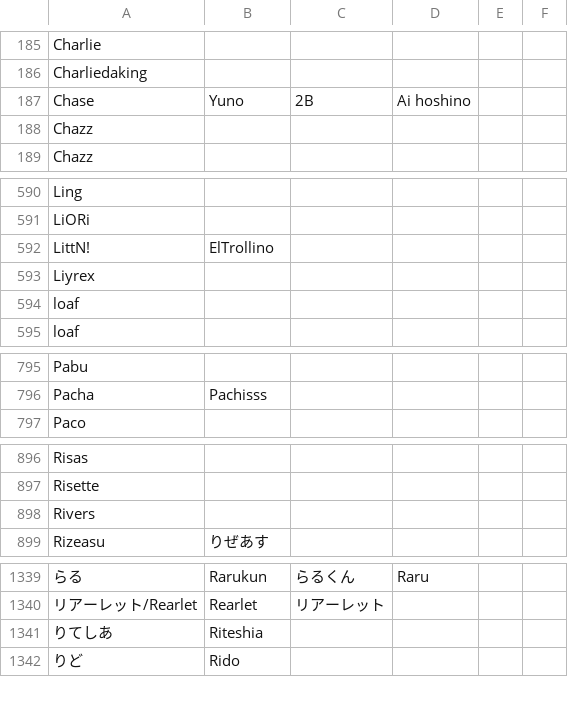
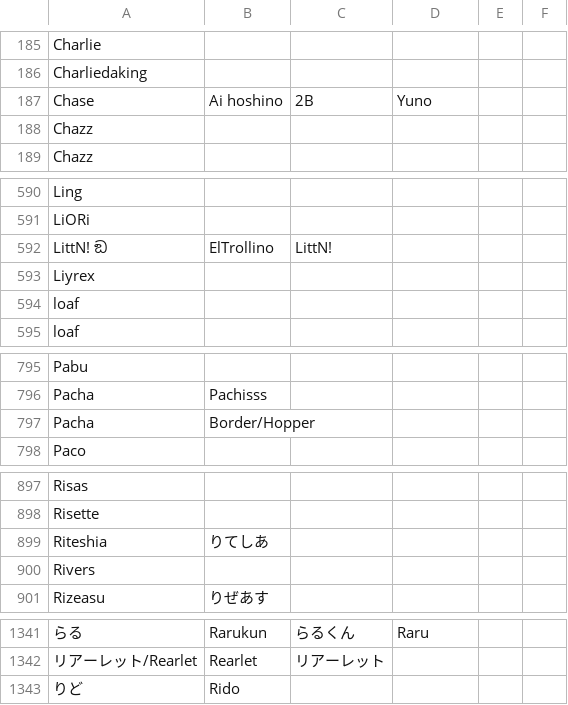
Before and after one commit to kenniky/ultrank-scoring, a CSV file: ultrank_tags.csv, drawn as a sheet; only a part is shown, gaps mark what is left out; removed rows and columns are numbered as before the commit, all else as after; the diff names each change by its address in the sheet, - before the commit and + after, or states it on an @@ line.

```diff
--- a/ultrank_tags.csv
+++ b/ultrank_tags.csv
-B187: Yuno
+B187: Ai hoshino
-D187: Ai hoshino
+D187: Yuno
-A592: LittN!
+A592: LittN! ඞ
-C592: (empty)
+C592: LittN!
+row 797: Pacha | Border/Hopper
+row 899: Riteshia | りてしあ
-row 1341: りてしあ | Riteshia
```
Also changed, not shown: ultrank_players.csv.
